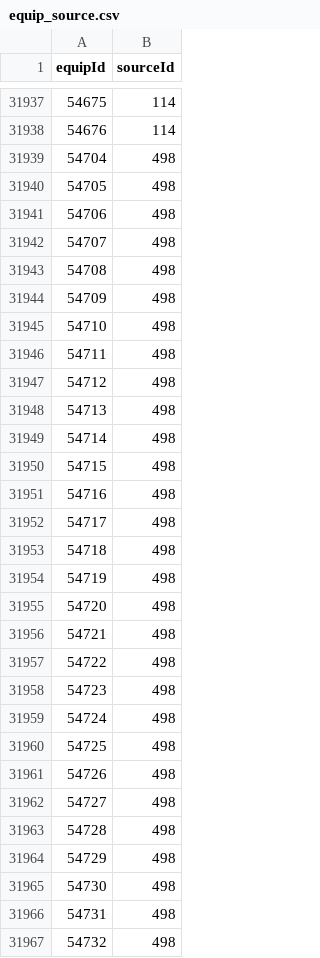
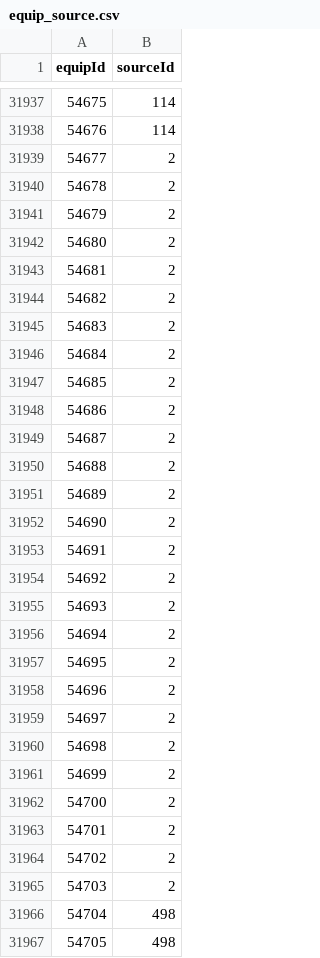
Before and after one commit to j3pz/j3pz-data-processor, a CSV file: output/equip_source.csv, drawn as a sheet; only a part is shown, gaps mark what is left out; the shorter side is filled out with more unchanged rows.

```diff
--- a/output/equip_source.csv
+++ b/output/equip_source.csv
@@ -31938,2 +31938,29 @@ equipId,sourceId
 54676,114
+54677,2
+54678,2
+54679,2
+54680,2
+54681,2
+54682,2
+54683,2
+54684,2
+54685,2
+54686,2
+54687,2
+54688,2
+54689,2
+54690,2
+54691,2
+54692,2
+54693,2
+54694,2
+54695,2
+54696,2
+54697,2
+54698,2
+54699,2
+54700,2
+54701,2
+54702,2
+54703,2
 54704,498
```
Also changed, not shown: output/effect.csv, output/enchant.csv, 25 other files.
